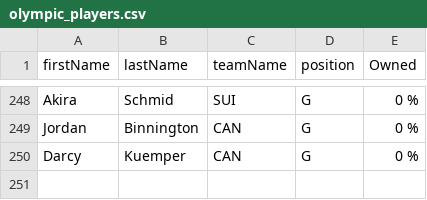
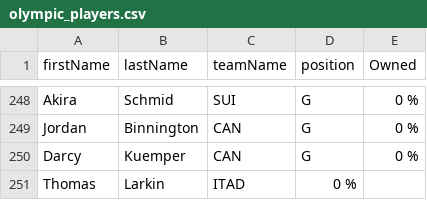
Before and after one commit to niemiaa-dotcom/olympia-fantasy-hockey, a CSV file: olympic_players.csv, drawn as a sheet; only a part is shown, gaps mark what is left out.

Commit message:
Update olympic_players.csv

```diff
--- a/olympic_players.csv
+++ b/olympic_players.csv
@@ -250 +250,2 @@ Jordan,Binnington,CAN,G,0 %
 Darcy,Kuemper,CAN,G,0 %
+Thomas,Larkin,ITAD,0 %
```
